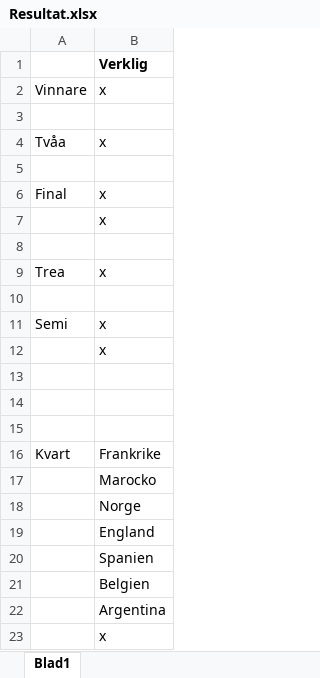
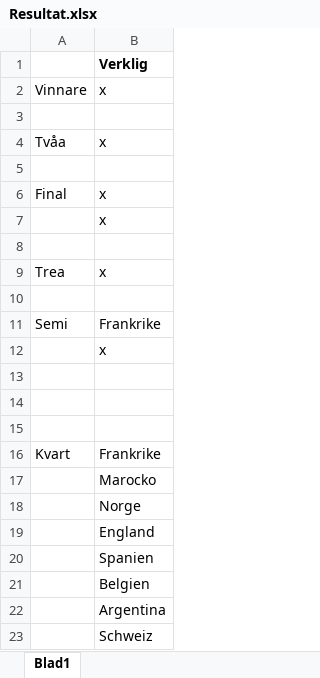
Before and after one commit to ellabac/VM, an Excel workbook: Resultat.xlsx, sheet Blad1, drawn as a sheet; values as stored, in another font and other column widths than the file's, no borders; the diff names each change by its address in the sheet, - before the commit and + after, or states it on an @@ line.

```diff
--- a/Resultat.xlsx (sheet Blad1)
+++ b/Resultat.xlsx (sheet Blad1)
-B11: x
+B11: Frankrike
-B23: x
+B23: Schweiz
```
Also changed, not shown: tippningar.xlsx.
